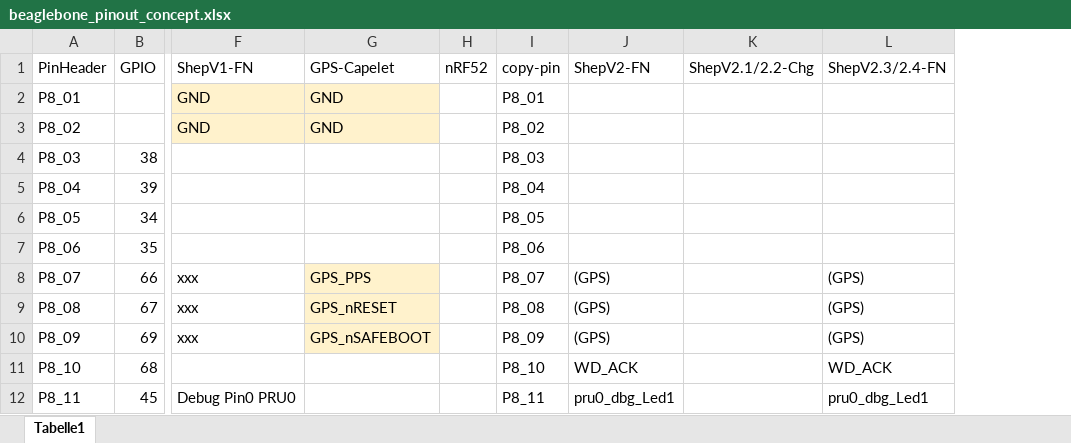
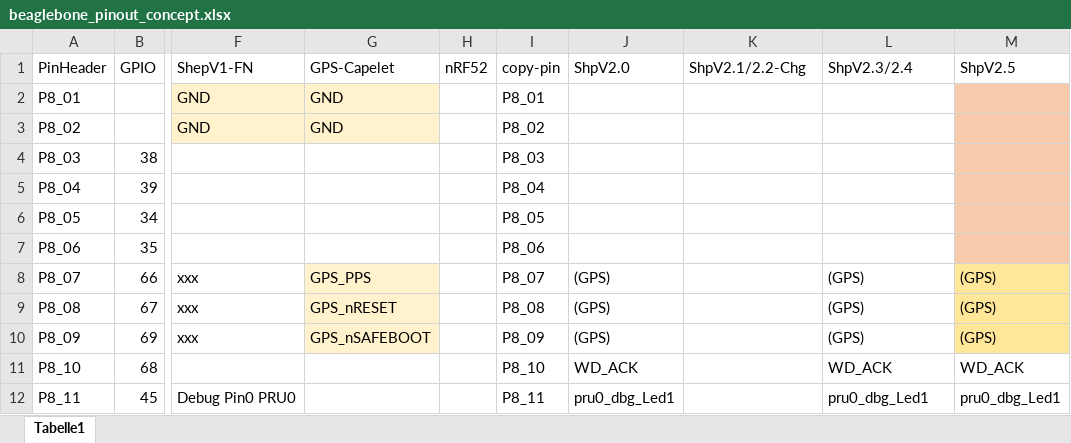
Before and after one commit to nes-lab/shepherd, an Excel workbook: hardware/_deprecated/beaglebone_pinout_concept.xlsx, sheet Tabelle1, drawn as a sheet; only a part is shown, gaps mark what is left out; values as stored, in another font and other column widths than the file's, no borders; table styles not drawn; the diff names each change by its address in the sheet, - before the commit and + after, or states it on an @@ line.

```diff
--- a/hardware/_deprecated/beaglebone_pinout_concept.xlsx (sheet Tabelle1)
+++ b/hardware/_deprecated/beaglebone_pinout_concept.xlsx (sheet Tabelle1)
+column M (ShpV2.5), rows 8-12: (GPS) | (GPS) | (GPS) | WD_ACK | pru0_dbg_Led1
-J1: ShepV2-FN
+J1: ShpV2.0
-K1: ShepV2.1/2.2-Chg
+K1: ShpV2.1/2.2-Chg
-L1: ShepV2.3/2.4-FN
+L1: ShpV2.3/2.4
```
Also changed, not shown: formulas that keep their value, 2 other files.
